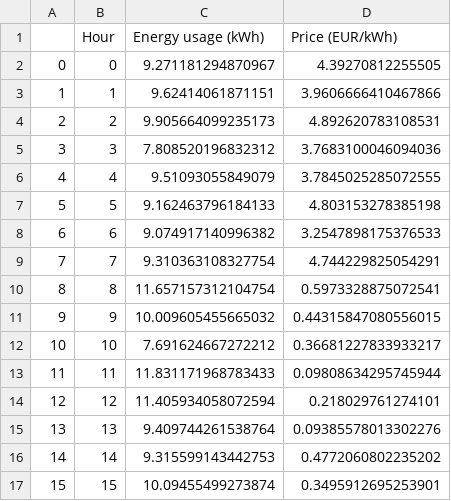
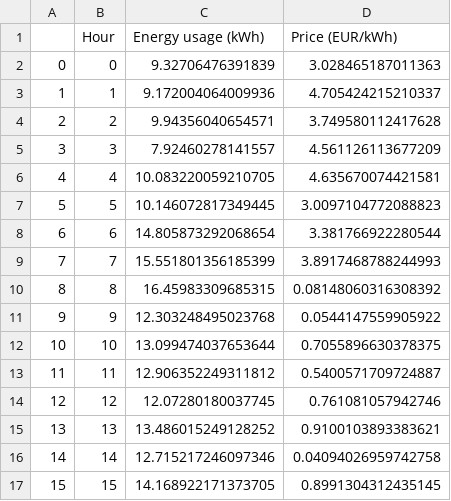
Before and after one commit to paparon96/energy-peer-analytics, a CSV file: data/hourly_usage_price.csv, drawn as a sheet; only a part is shown; the diff covers the shown part only.

```diff
--- a/data/hourly_usage_price.csv
+++ b/data/hourly_usage_price.csv
@@ -1,17 +1,17 @@
 ,Hour,Energy usage (kWh),Price (EUR/kWh)
-0,0,9.271181294870967,4.39270812255505
-1,1,9.62414061871151,3.9606666410467866
-2,2,9.905664099235173,4.892620783108531
-3,3,7.808520196832312,3.7683100046094036
-4,4,9.51093055849079,3.7845025285072555
-5,5,9.162463796184133,4.803153278385198
-6,6,9.074917140996382,3.2547898175376533
-7,7,9.310363108327754,4.744229825054291
-8,8,11.657157312104754,0.5973328875072541
-9,9,10.009605455665032,0.44315847080556015
-10,10,7.691624667272212,0.36681227833933217
-11,11,11.831171968783433,0.09808634295745944
-12,12,11.405934058072594,0.218029761274101
-13,13,9.409744261538764,0.09385578013302276
-14,14,9.315599143442753,0.4772060802235202
-15,15,10.09455499273874,0.3495912695253901
+0,0,9.32706476391839,3.028465187011363
+1,1,9.172004064009936,4.705424215210337
+2,2,9.94356040654571,3.749580112417628
+3,3,7.92460278141557,4.561126113677209
+4,4,10.083220059210705,4.635670074421581
+5,5,10.146072817349445,3.0097104772088823
+6,6,14.805873292068654,3.381766922280544
+7,7,15.551801356185399,3.8917468788244993
+8,8,16.45983309685315,0.08148060316308392
+9,9,12.303248495023768,0.0544147559905922
+10,10,13.099474037653644,0.7055896630378375
+11,11,12.906352249311812,0.5400571709724887
+12,12,12.07280180037745,0.761081057942746
+13,13,13.486015249128252,0.9100103893383621
+14,14,12.715217246097346,0.04094026959742758
+15,15,14.168922171373705,0.8991304312435145
```
Also changed, not shown: 16 edited cells elsewhere in this file, data/dummy_peer_consumption.csv, data/dummy_peer_consumption_with_pv.csv, 3 other files.
